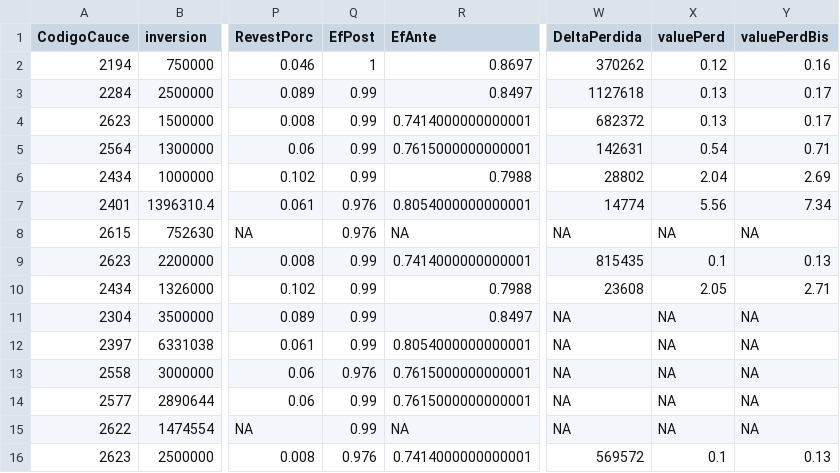
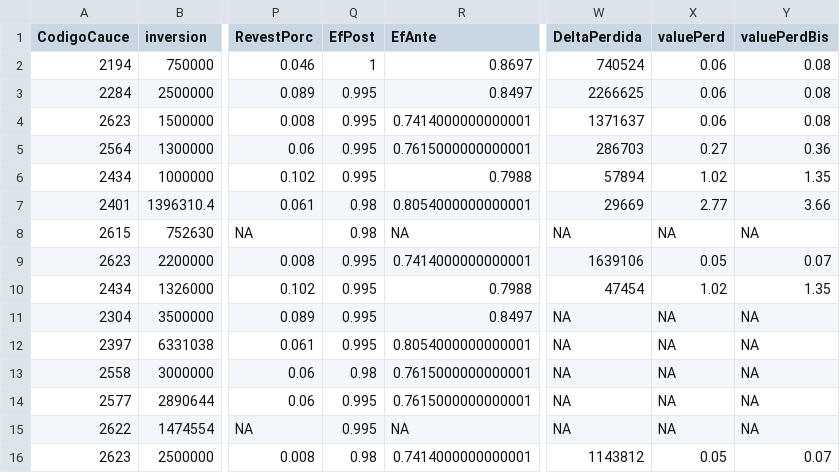
Before and after one commit to sebary/FcaIrrigacion, a CSV file: DgiData/Estimaciones/InfAhorro.csv, drawn as a sheet; only a part is shown, gaps mark what is left out; the diff covers the shown part only; the diff names each change by its address in the sheet, - before the commit and + after, or states it on an @@ line.

```diff
--- a/DgiData/Estimaciones/InfAhorro.csv
+++ b/DgiData/Estimaciones/InfAhorro.csv
-W2 (DeltaPerdida): 370262
+W2 (DeltaPerdida): 740524
-X2 (valuePerd): 0.12
+X2 (valuePerd): 0.06
-Y2 (valuePerdBis): 0.16
+Y2 (valuePerdBis): 0.08
-Q3:Q6 (EfPost): 0.99
+Q3:Q6 (EfPost): 0.995
-W3 (DeltaPerdida): 1127618
+W3 (DeltaPerdida): 2266625
-X3:X4 (valuePerd): 0.13
+X3:X4 (valuePerd): 0.06
-Y3:Y4 (valuePerdBis): 0.17
+Y3:Y4 (valuePerdBis): 0.08
-W4 (DeltaPerdida): 682372
+W4 (DeltaPerdida): 1371637
-W5 (DeltaPerdida): 142631
+W5 (DeltaPerdida): 286703
-X5 (valuePerd): 0.54
+X5 (valuePerd): 0.27
-Y5 (valuePerdBis): 0.71
+Y5 (valuePerdBis): 0.36
-W6 (DeltaPerdida): 28802
+W6 (DeltaPerdida): 57894
-X6 (valuePerd): 2.04
+X6 (valuePerd): 1.02
-Y6 (valuePerdBis): 2.69
+Y6 (valuePerdBis): 1.35
-Q7:Q8 (EfPost): 0.976
+Q7:Q8 (EfPost): 0.98
-W7 (DeltaPerdida): 14774
+W7 (DeltaPerdida): 29669
-X7 (valuePerd): 5.56
+X7 (valuePerd): 2.77
-Y7 (valuePerdBis): 7.34
+Y7 (valuePerdBis): 3.66
-Q9:Q12 (EfPost): 0.99
+Q9:Q12 (EfPost): 0.995
-W9 (DeltaPerdida): 815435
+W9 (DeltaPerdida): 1639106
-X9 (valuePerd): 0.1
+X9 (valuePerd): 0.05
-Y9 (valuePerdBis): 0.13
+Y9 (valuePerdBis): 0.07
-W10 (DeltaPerdida): 23608
+W10 (DeltaPerdida): 47454
-X10 (valuePerd): 2.05
+X10 (valuePerd): 1.02
-Y10 (valuePerdBis): 2.71
+Y10 (valuePerdBis): 1.35
-Q13 (EfPost): 0.976
+Q13 (EfPost): 0.98
-Q14:Q15 (EfPost): 0.99
+Q14:Q15 (EfPost): 0.995
-Q16 (EfPost): 0.976
+Q16 (EfPost): 0.98
-W16 (DeltaPerdida): 569572
+W16 (DeltaPerdida): 1143812
-X16 (valuePerd): 0.1
+X16 (valuePerd): 0.05
-Y16 (valuePerdBis): 0.13
+Y16 (valuePerdBis): 0.07
```
Also changed, not shown: 35 edited cells elsewhere in this file, DgiData/CaudalWebQ.csv, DgiData/EfCondTunSup.csv, 34 other files.
